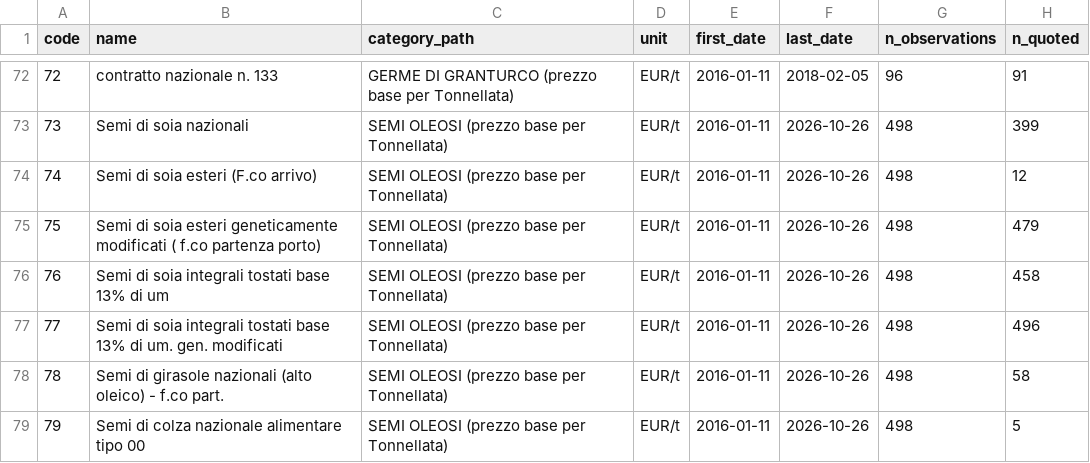
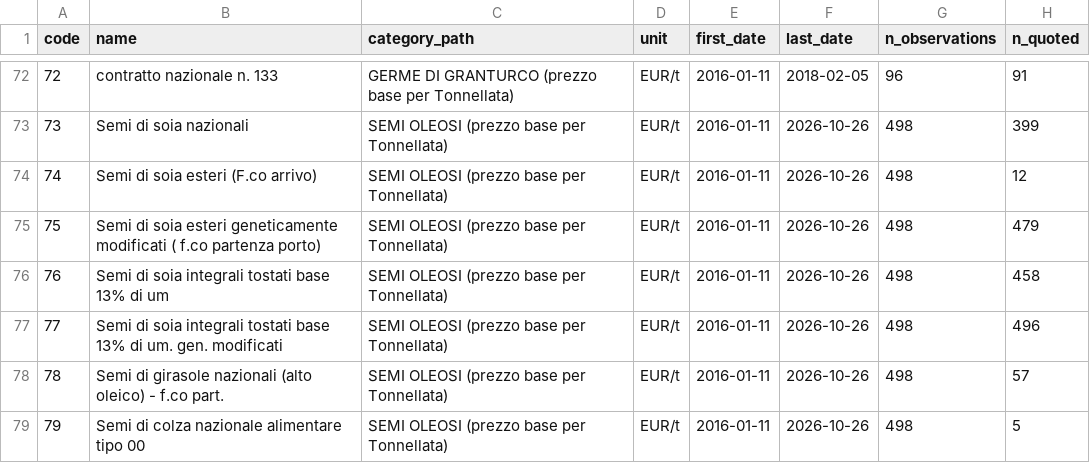
Before and after one commit to a1oysio/prezzi-agricoli, a CSV file: dataset/verona/products.csv, drawn as a sheet; only a part is shown, gaps mark what is left out; the diff covers the shown part only.

```diff
--- a/dataset/verona/products.csv
+++ b/dataset/verona/products.csv
@@ -77,3 +77,3 @@ code,name,category_path,unit,first_date,last_date,n_observations,n_quoted
 77,Semi di soia integrali tostati base 13% di um. gen. modificati,SEMI OLEOSI (prezzo base per Tonnellata),EUR/t,2016-01-11,2026-10-26,498,496
-78,Semi di girasole nazionali (alto oleico) - f.co part.,SEMI OLEOSI (prezzo base per Tonnellata),EUR/t,2016-01-11,2026-10-26,498,58
+78,Semi di girasole nazionali (alto oleico) - f.co part.,SEMI OLEOSI (prezzo base per Tonnellata),EUR/t,2016-01-11,2026-10-26,498,57
 79,Semi di colza nazionale alimentare tipo 00,SEMI OLEOSI (prezzo base per Tonnellata),EUR/t,2016-01-11,2026-10-26,498,5
```
Also changed, not shown: 8 edited cells elsewhere in this file, dataset/verona/prices/2026.csv, dataset/verona/revisions.csv, 1 other file.
